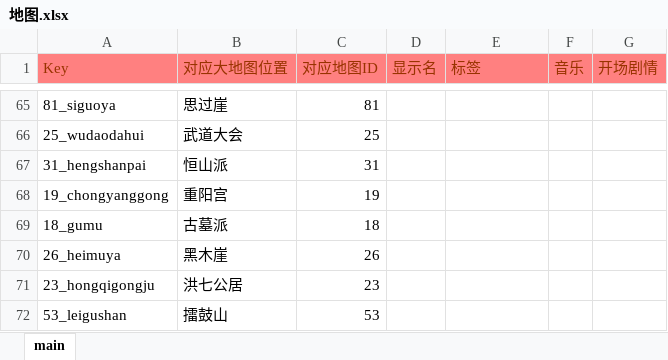
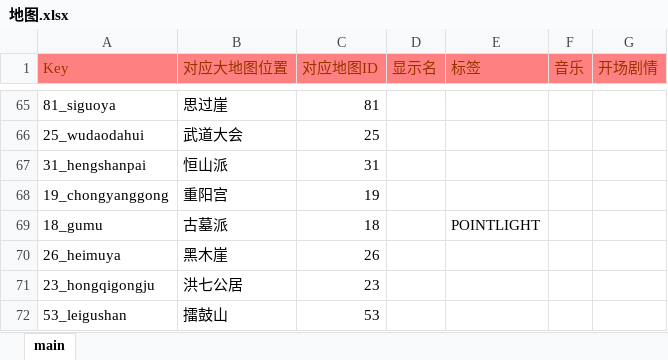
Before and after one commit to jynew/jynew, an Excel workbook: jyx2/excel/地图.xlsx, sheet main, drawn as a sheet; only a part is shown, gaps mark what is left out; values as stored, in another font and other column widths than the file's, no borders; the diff covers the shown part only; the diff names each change by its address in the sheet, - before the commit and + after, or states it on an @@ line.

```diff
--- a/jyx2/excel/地图.xlsx (sheet main)
+++ b/jyx2/excel/地图.xlsx (sheet main)
-E69 (标签): (empty)
+E69 (标签): POINTLIGHT
```
Also changed, not shown: 14 edited cells elsewhere in this sheet, 16 other files.
